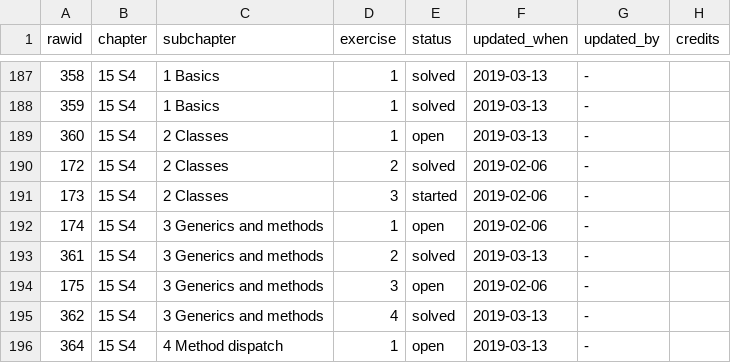
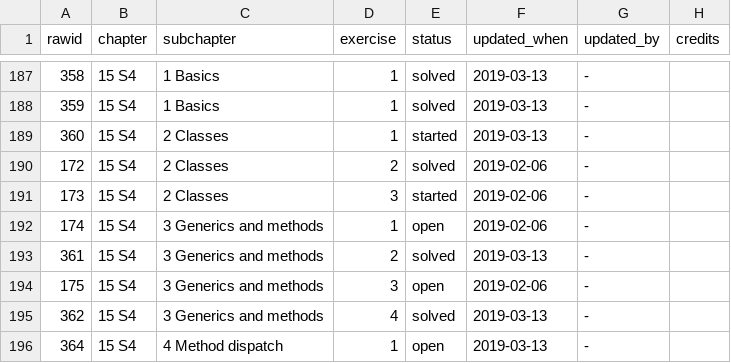
Before and after one commit to Tazinho/Advanced-R-Solutions, a CSV file: progress_data.csv, drawn as a sheet; only a part is shown, gaps mark what is left out.

Commit message:
#150 update S4 Monitoring

```diff
--- a/progress_data.csv
+++ b/progress_data.csv
@@ -188,3 +188,3 @@
 359;"15 S4";"1 Basics";1;"solved";"2019-03-13";"-";""
-360;"15 S4";"2 Classes";1;"open";"2019-03-13";"-";""
+360;"15 S4";"2 Classes";1;"started";"2019-03-13";"-";""
 172;"15 S4";"2 Classes";2;"solved";"2019-02-06";"-";""
```
